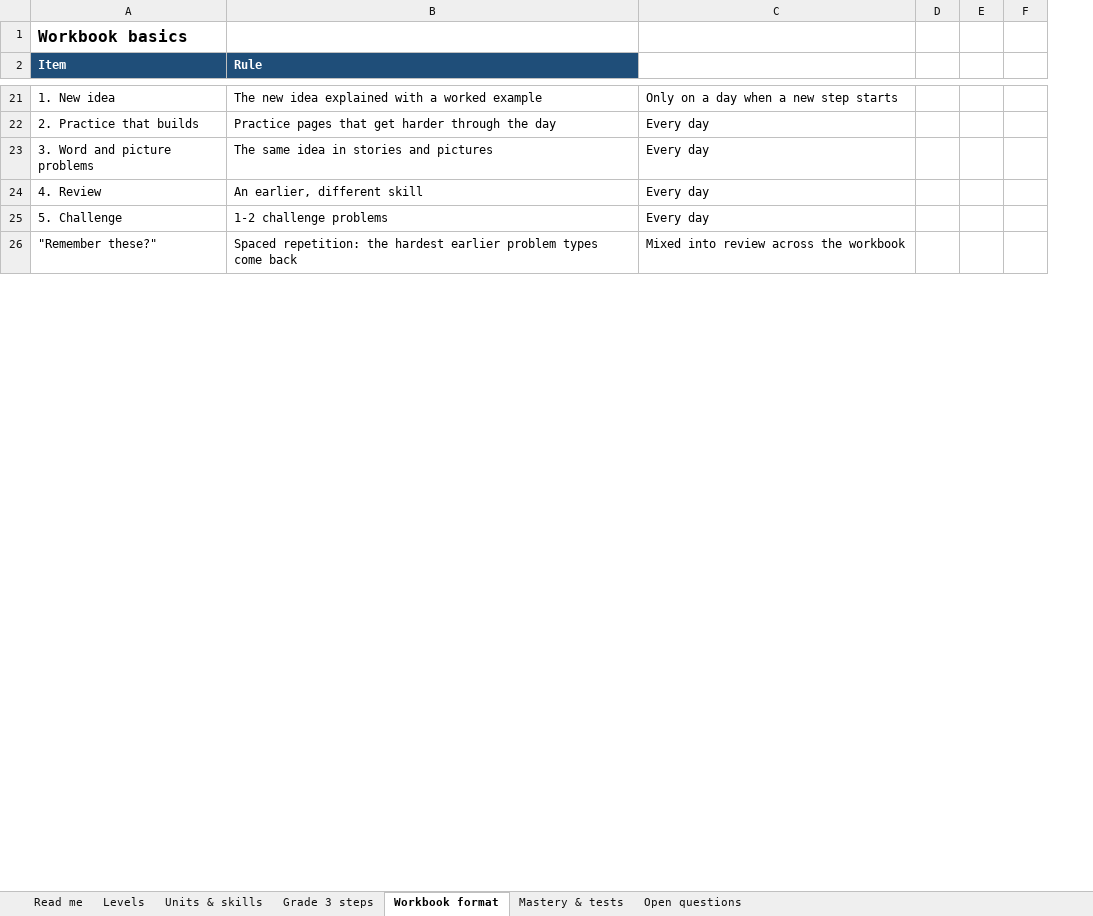
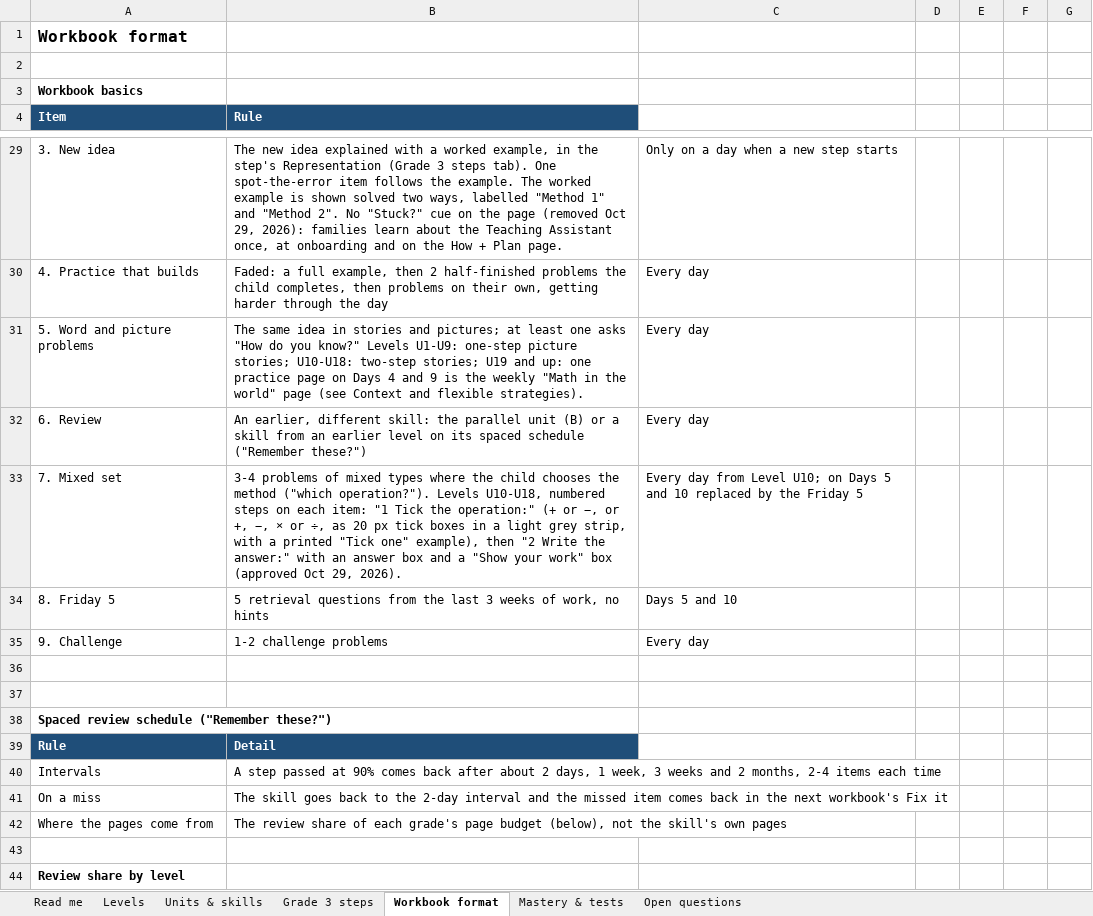
Before and after one commit to Savar-G/unica-learning, an Excel workbook: .design/workbooks/samples/curriculum-skeleton.xlsx, sheet Workbook format, drawn as a sheet; only a part is shown, gaps mark what is left out; values as stored, in another font and other column widths than the file's, no borders; addresses are those after the commit; the diff covers the shown part only; the diff names each change by its address in the sheet, - before the commit and + after, or states it on an @@ line.

```diff
--- a/.design/workbooks/samples/curriculum-skeleton.xlsx (sheet Workbook format)
+++ b/.design/workbooks/samples/curriculum-skeleton.xlsx (sheet Workbook format)
+column D, empty
+row 1: Workbook format
+row 2: (empty)
@@ A3 text size: smaller @@
-A29 (Item): 1. New idea
+A29 (Item): 3. New idea
-B29 (Rule): …a worked example
+B29 (Rule): …a worked example, in the step's Representation (Grade 3 steps tab). One spot-the-error item follows the example. The worked example is shown solved two ways, labelled "Method 1" and "Method 2". No "Stuck?" cue on the page (removed Oct 29, 2026): families learn about the Teaching Assistant once, at onboarding and on the How + Plan page.
-A30 (Item): 2. Practice that builds
+A30 (Item): 4. Practice that builds
-B30 (Rule): Practice pages that get harder through…
+B30 (Rule): Faded: a full example, then 2 half-finished problems the child completes, then problems on their own, getting harder through…
-A31 (Item): 3. Word and picture problems
+A31 (Item): 5. Word and picture problems
-B31 (Rule): …stories and pictures
+B31 (Rule): …stories and pictures; at least one asks "How do you know?" Levels U1-U9: one-step picture stories; U10-U18: two-step stories; U19 and up: one practice page on Days 4 and 9 is the weekly "Math in the world" page (see Context and flexible strategies).
-A32 (Item): 4. Review
+A32 (Item): 6. Review
-B32 (Rule): …earlier, different skill
+B32 (Rule): …earlier, different skill: the parallel unit (B) or a skill from an earlier level on its spaced schedule ("Remember these?")
+row 33: 7. Mixed set | 3-4 problems of mixed types where the child chooses the method ("which operation?"). Levels U10-U18, numbered steps on each item: "1 Tick the operation:" (+ or −, or +, −, × or ÷, as 20 px tick boxes in a light grey strip, with a printed "Tick one" example), then "2 Write the answer:" with an answer box and a "Show your work" box (approved Oct 29, 2026). | Every day from Level U10; on Days 5 and 10 replaced by the Friday 5
+row 34: 8. Friday 5 | 5 retrieval questions from the last 3 weeks of work, no hints | Days 5 and 10
-A35 (Item): 5. Challenge
+A35 (Item): 9. Challenge
-row 36: "Remember these?" | Spaced repetition: the hardest earlier problem types come back | Mixed into review across the workbook
+row 36: (empty)
+row 37: (empty)
+row 38: Spaced review schedule ("Remember these?")
+row 39: Rule | Detail
+row 40: Intervals | A step passed at 90% comes back after about 2 days, 1 week, 3 weeks and 2 months, 2-4 items each time
+row 41: On a miss | The skill goes back to the 2-day interval and the missed item comes back in the next workbook's Fix it
+row 42: Where the pages come from | The review share of each grade's page budget (below), not the skill's own pages
+row 43: (empty)
+row 44: Review share by level
```
Also changed, not shown: 55 added rows, 10 edited cells and cell formats elsewhere in this sheet, sheet Units & skills, sheet Grade 3 steps, sheet Levels, sheet Mastery & tests, sheet Open questions, sheet Read me, 4 other files.
